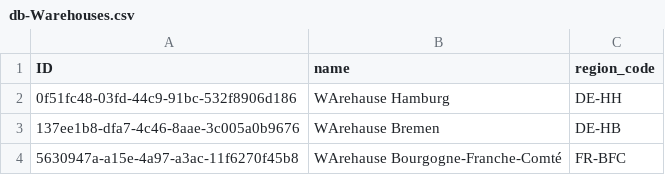
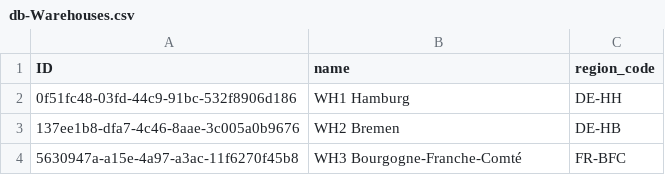
Before and after one commit to DashaErmolich/LabSupplies, a CSV file: db/data/db-Warehouses.csv, drawn as a sheet.

```diff
--- a/db/data/db-Warehouses.csv
+++ b/db/data/db-Warehouses.csv
@@ -1,4 +1,4 @@
 ID;name;region_code
-0f51fc48-03fd-44c9-91bc-532f8906d186;WArehause Hamburg;DE-HH
-137ee1b8-dfa7-4c46-8aae-3c005a0b9676;WArehause Bremen;DE-HB
-5630947a-a15e-4a97-a3ac-11f6270f45b8;WArehause Bourgogne-Franche-Comté;FR-BFC
+0f51fc48-03fd-44c9-91bc-532f8906d186;WH1 Hamburg;DE-HH
+137ee1b8-dfa7-4c46-8aae-3c005a0b9676;WH2 Bremen;DE-HB
+5630947a-a15e-4a97-a3ac-11f6270f45b8;WH3 Bourgogne-Franche-Comté;FR-BFC
```
Also changed, not shown: 5 other files.
